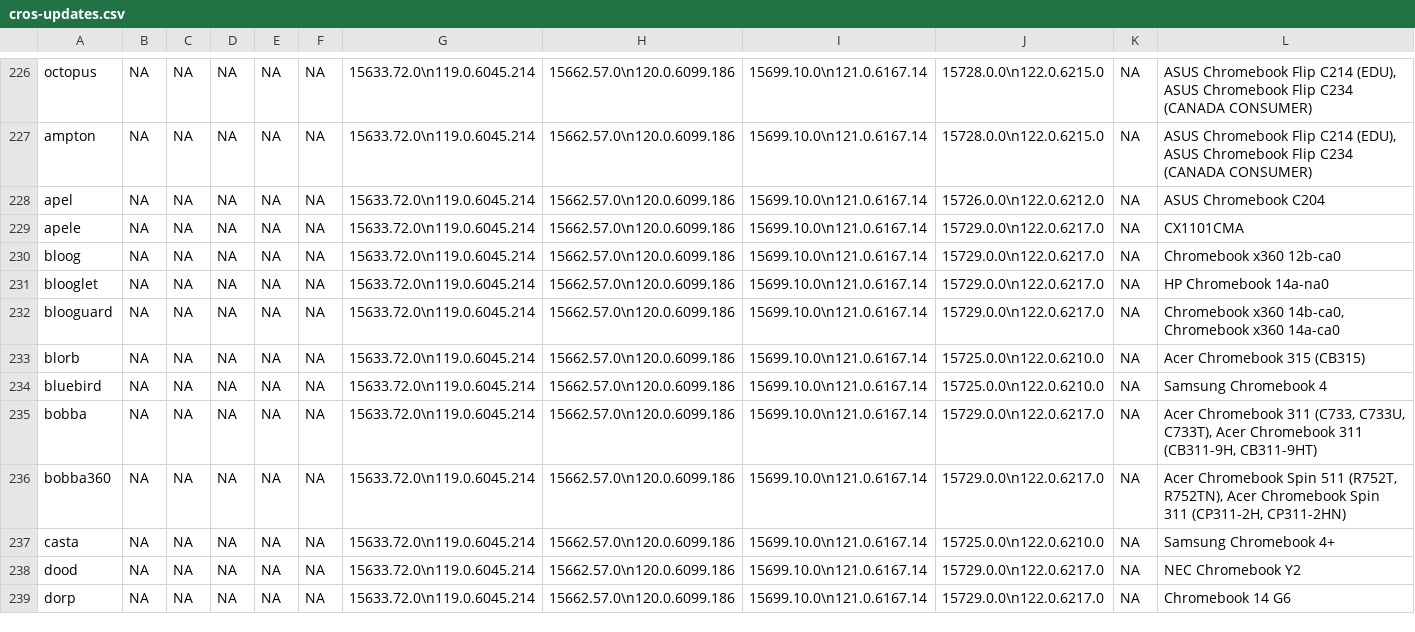
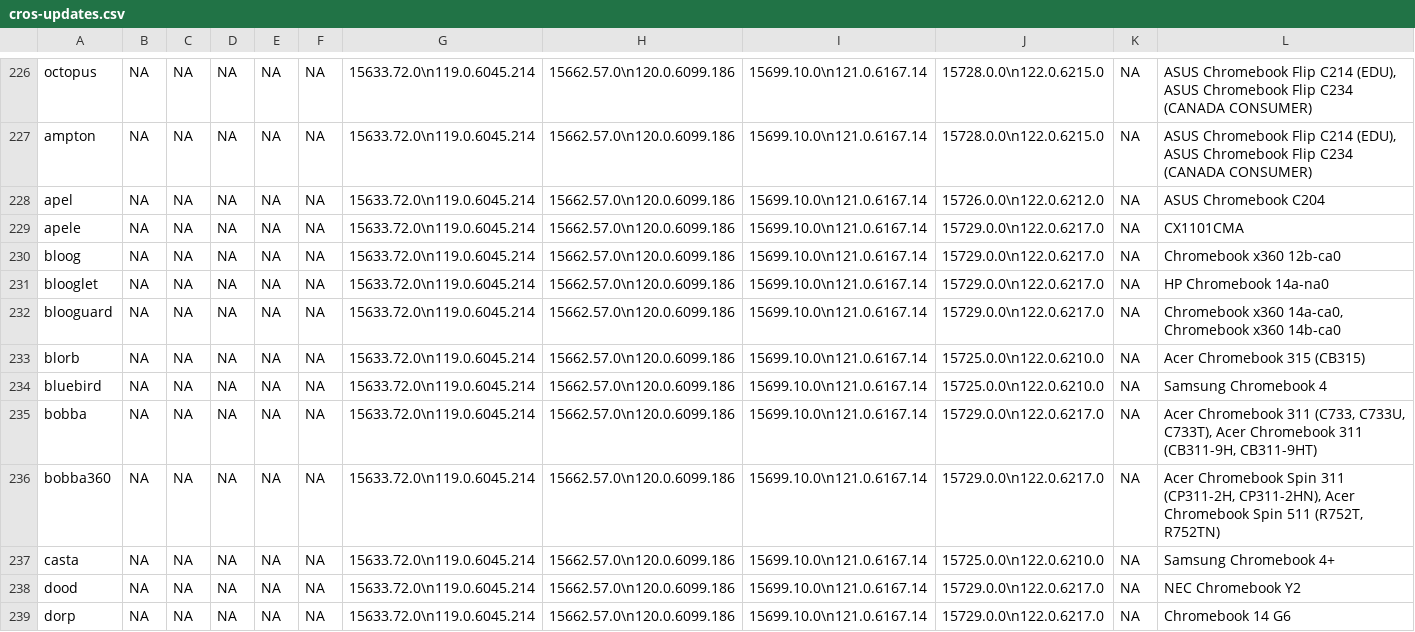
Before and after one commit to skylartaylor/cros-updates, a CSV file: src/data/cros-updates.csv, drawn as a sheet; only a part is shown, gaps mark what is left out; the diff covers the shown part only.

```diff
--- a/src/data/cros-updates.csv
+++ b/src/data/cros-updates.csv
@@ -231,3 +231,3 @@
 "blooglet","NA","NA","NA","NA","NA","15633.72.0\n119.0.6045.214","15662.57.0\n120.0.6099.186","15699.10.0\n121.0.6167.14","15729.0.0\n122.0.6217.0","NA","HP Chromebook 14a-na0"
-"blooguard","NA","NA","NA","NA","NA","15633.72.0\n119.0.6045.214","15662.57.0\n120.0.6099.186","15699.10.0\n121.0.6167.14","15729.0.0\n122.0.6217.0","NA","Chromebook x360 14b-ca0, Chromebook x360 14a-ca0"
+"blooguard","NA","NA","NA","NA","NA","15633.72.0\n119.0.6045.214","15662.57.0\n120.0.6099.186","15699.10.0\n121.0.6167.14","15729.0.0\n122.0.6217.0","NA","Chromebook x360 14a-ca0, Chromebook x360 14b-ca0"
 "blorb","NA","NA","NA","NA","NA","15633.72.0\n119.0.6045.214","15662.57.0\n120.0.6099.186","15699.10.0\n121.0.6167.14","15725.0.0\n122.0.6210.0","NA","Acer Chromebook 315 (CB315)"
@@ -235,3 +235,3 @@
 "bobba","NA","NA","NA","NA","NA","15633.72.0\n119.0.6045.214","15662.57.0\n120.0.6099.186","15699.10.0\n121.0.6167.14","15729.0.0\n122.0.6217.0","NA","Acer Chromebook 311 (C733, C733U, C733T), Acer Chromebook 311 (CB311-9H, CB311-9HT)"
-"bobba360","NA","NA","NA","NA","NA","15633.72.0\n119.0.6045.214","15662.57.0\n120.0.6099.186","15699.10.0\n121.0.6167.14","15729.0.0\n122.0.6217.0","NA","Acer Chromebook Spin 511 (R752T, R752TN), Acer Chromebook Spin 311 (CP311-2H, CP311-2HN)"
+"bobba360","NA","NA","NA","NA","NA","15633.72.0\n119.0.6045.214","15662.57.0\n120.0.6099.186","15699.10.0\n121.0.6167.14","15729.0.0\n122.0.6217.0","NA","Acer Chromebook Spin 311 (CP311-2H, CP311-2HN), Acer Chromebook Spin 511 (R752T, R752TN)"
 "casta","NA","NA","NA","NA","NA","15633.72.0\n119.0.6045.214","15662.57.0\n120.0.6099.186","15699.10.0\n121.0.6167.14","15725.0.0\n122.0.6210.0","NA","Samsung Chromebook 4+"
```
Also changed, not shown: 41 edited cells elsewhere in this file, 1 other file.
